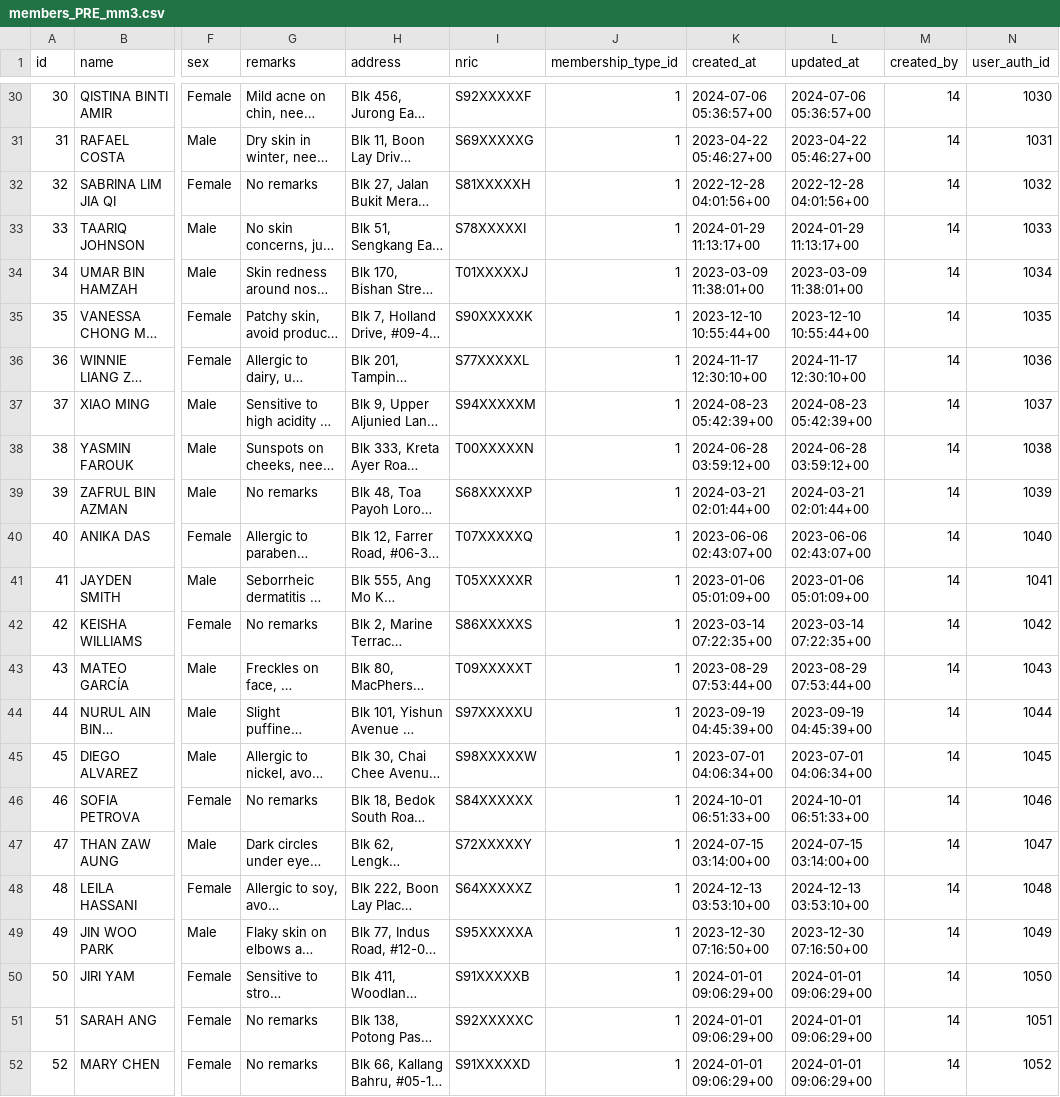
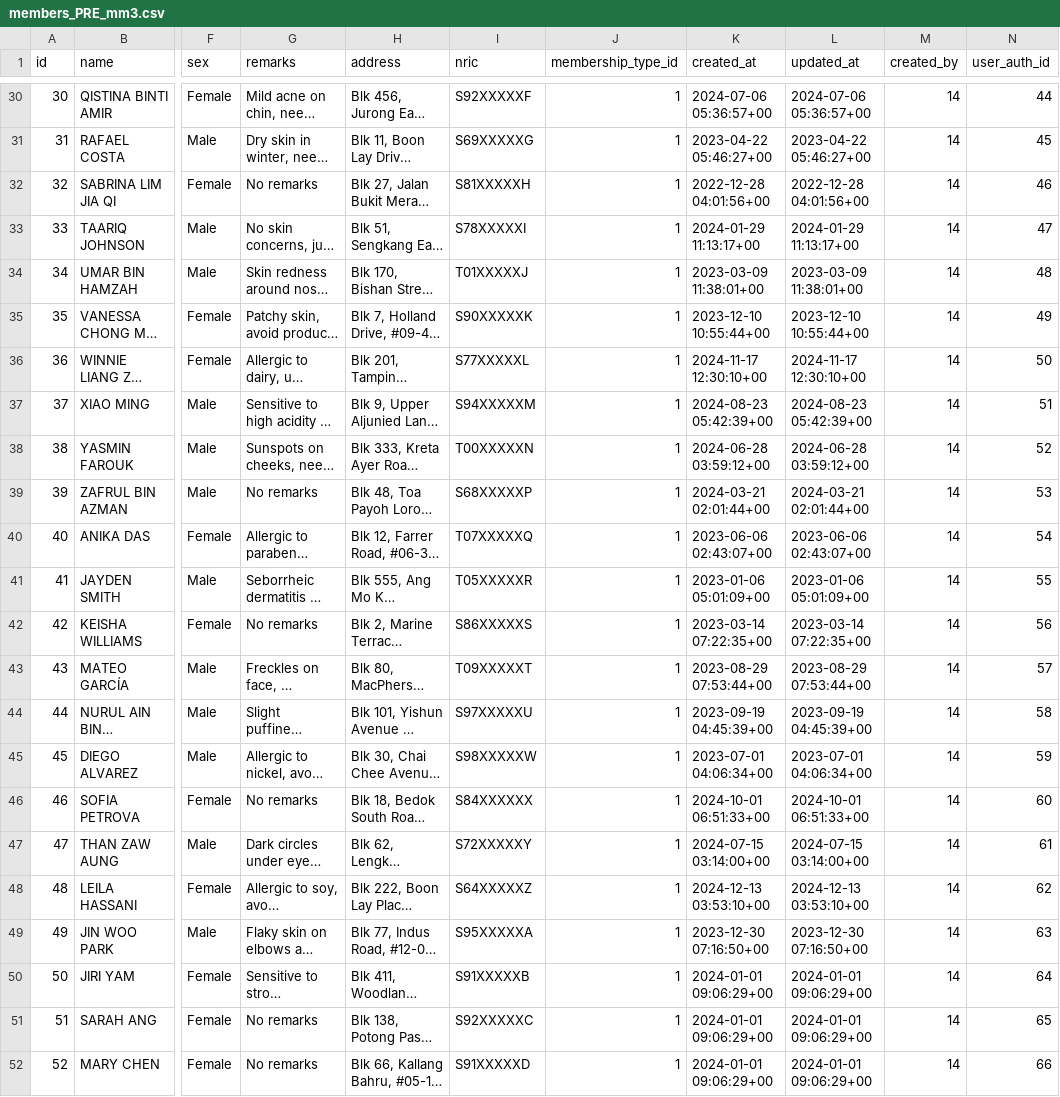
Before and after one commit to CLEO-SPA/inc-cleo-spa, a CSV file: seed/pre/members/members_PRE_mm3.csv, drawn as a sheet; only a part is shown, gaps mark what is left out; long unchanged cells end in …; the diff covers the shown part only; the diff names each change by its address in the sheet, - before the commit and + after, or states it on an @@ line.

```diff
--- a/seed/pre/members/members_PRE_mm3.csv
+++ b/seed/pre/members/members_PRE_mm3.csv
-N30 (user_auth_id): 1030
+N30 (user_auth_id): 44
-N31 (user_auth_id): 1031
+N31 (user_auth_id): 45
-N32 (user_auth_id): 1032
+N32 (user_auth_id): 46
-N33 (user_auth_id): 1033
+N33 (user_auth_id): 47
-N34 (user_auth_id): 1034
+N34 (user_auth_id): 48
-N35 (user_auth_id): 1035
+N35 (user_auth_id): 49
-N36 (user_auth_id): 1036
+N36 (user_auth_id): 50
-N37 (user_auth_id): 1037
+N37 (user_auth_id): 51
-N38 (user_auth_id): 1038
+N38 (user_auth_id): 52
-N39 (user_auth_id): 1039
+N39 (user_auth_id): 53
-N40 (user_auth_id): 1040
+N40 (user_auth_id): 54
-N41 (user_auth_id): 1041
+N41 (user_auth_id): 55
-N42 (user_auth_id): 1042
+N42 (user_auth_id): 56
-N43 (user_auth_id): 1043
+N43 (user_auth_id): 57
-N44 (user_auth_id): 1044
+N44 (user_auth_id): 58
-N45 (user_auth_id): 1045
+N45 (user_auth_id): 59
-N46 (user_auth_id): 1046
+N46 (user_auth_id): 60
-N47 (user_auth_id): 1047
+N47 (user_auth_id): 61
-N48 (user_auth_id): 1048
+N48 (user_auth_id): 62
-N49 (user_auth_id): 1049
+N49 (user_auth_id): 63
-N50 (user_auth_id): 1050
+N50 (user_auth_id): 64
-N51 (user_auth_id): 1051
+N51 (user_auth_id): 65
-N52 (user_auth_id): 1052
+N52 (user_auth_id): 66
```
Also changed, not shown: 27 edited cells elsewhere in this file, seed/pre/care_packages/care_packages_PRE.csv, 2 other files.
